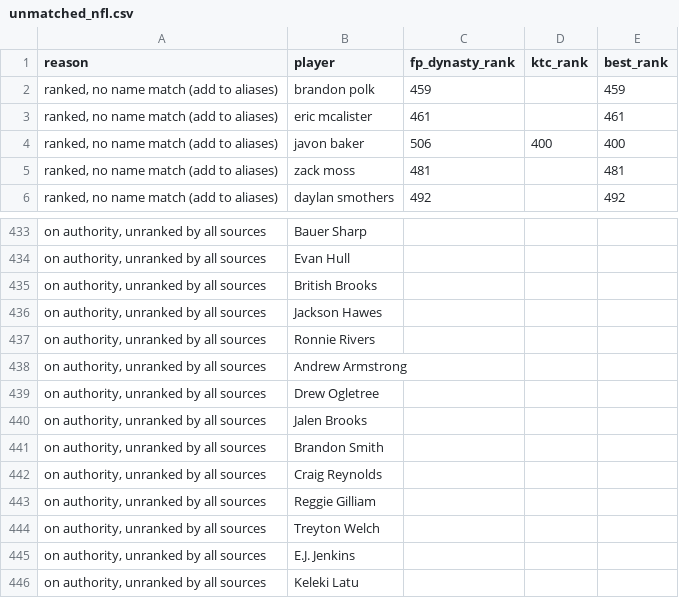
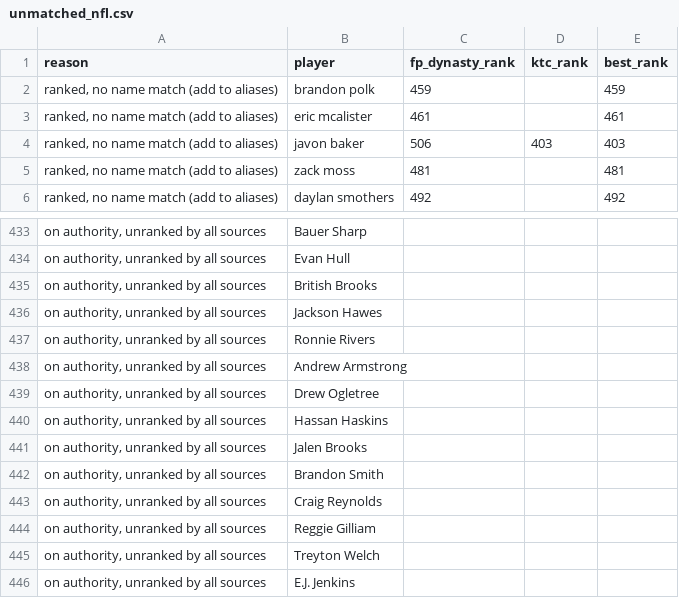
Before and after one commit to kyeill/dynasty, a CSV file: output/unmatched_nfl.csv, drawn as a sheet; only a part is shown, gaps mark what is left out; the shorter side is filled out with more unchanged rows.

```diff
--- a/output/unmatched_nfl.csv
+++ b/output/unmatched_nfl.csv
@@ -3,3 +3,3 @@
 "ranked, no name match (add to aliases)",eric mcalister,461,,461
-"ranked, no name match (add to aliases)",javon baker,506,400,400
+"ranked, no name match (add to aliases)",javon baker,506,403,403
 "ranked, no name match (add to aliases)",zack moss,481,,481
@@ -439,2 +439,3 @@
 "on authority, unranked by all sources",Drew Ogletree,,,
+"on authority, unranked by all sources",Hassan Haskins,,,
 "on authority, unranked by all sources",Jalen Brooks,,,
```
Also changed, not shown: lastgood/nfl_current.csv, lastgood/nfl_fp_dynasty.csv, 24 other files.
